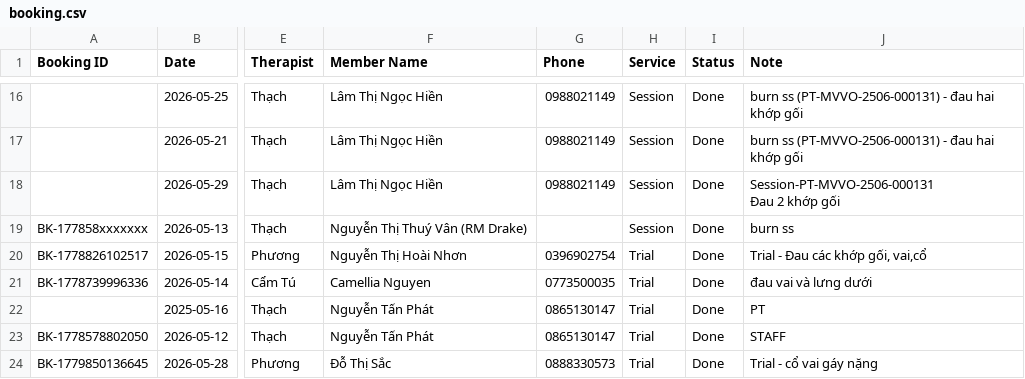
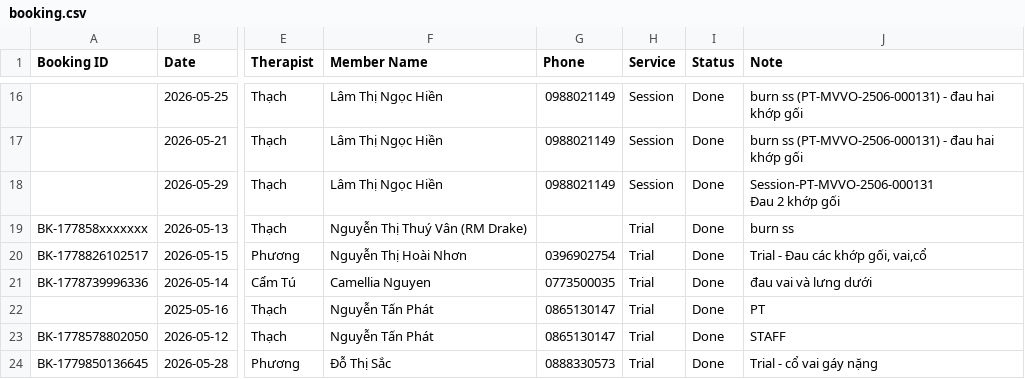
Before and after one commit to dtchien401/ProPhysio-Dashboard, a CSV file: booking.csv, drawn as a sheet; only a part is shown, gaps mark what is left out; the diff names each change by its address in the sheet, - before the commit and + after, or states it on an @@ line.

Commit message:
Auto upload booking.csv from Google Sheets

```diff
--- a/booking.csv
+++ b/booking.csv
-H19 (Service): Session
+H19 (Service): Trial
```
